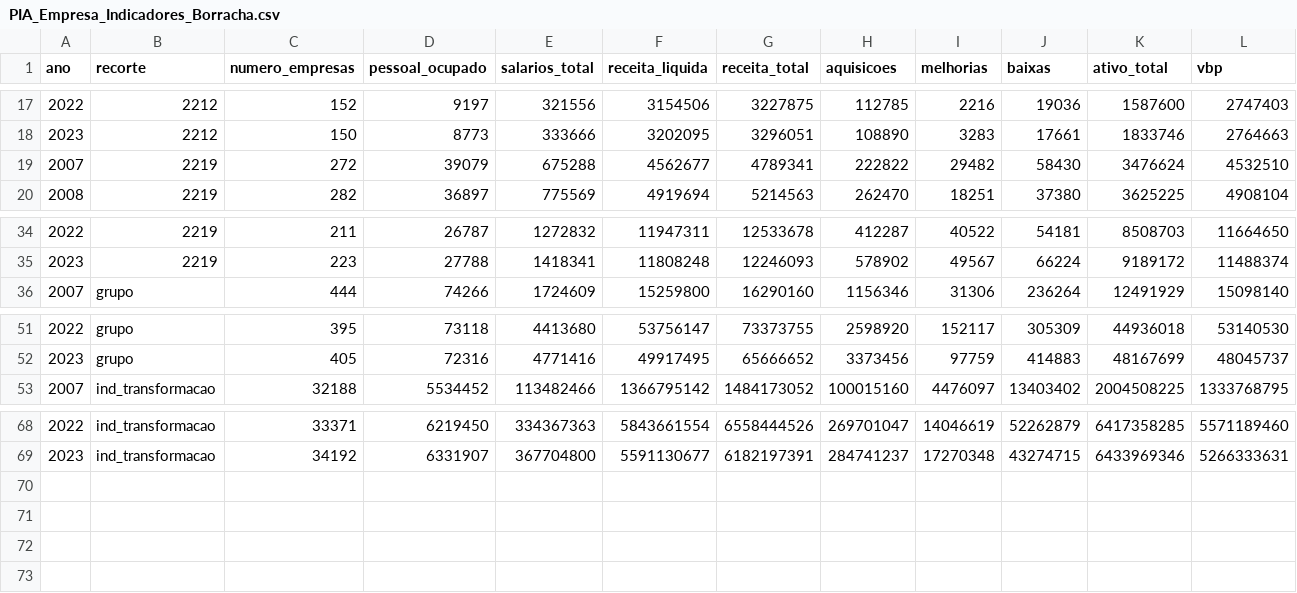
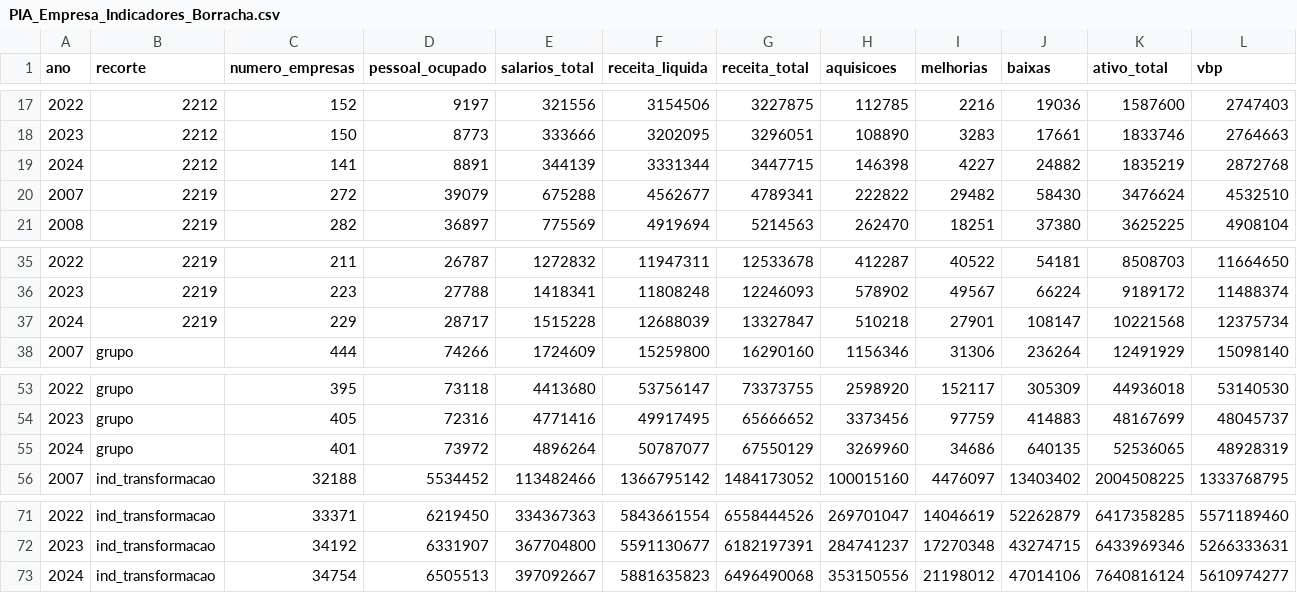
Before and after one commit to pedroazevedofiesp/dashboard-borracha, a CSV file: 3_Dados_Tratados_CSV/PIA_Empresa_Indicadores_Borracha.csv, drawn as a sheet; only a part is shown, gaps mark what is left out; rows hold the shown columns only; the diff names each change by its address in the sheet, - before the commit and + after, or states it on an @@ line.

```diff
--- a/3_Dados_Tratados_CSV/PIA_Empresa_Indicadores_Borracha.csv
+++ b/3_Dados_Tratados_CSV/PIA_Empresa_Indicadores_Borracha.csv
+row 19: 2024 | 2212 | 141 | 8891 | 344139 | 3331344 | 3447715 | 146398 | 4227 | 24882 | 1835219 | 2872768
+row 37: 2024 | 2219 | 229 | 28717 | 1515228 | 12688039 | 13327847 | 510218 | 27901 | 108147 | 10221568 | 12375734
+row 55: 2024 | grupo | 401 | 73972 | 4896264 | 50787077 | 67550129 | 3269960 | 34686 | 640135 | 52536065 | 48928319
+row 73: 2024 | ind_transformacao | 34754 | 6505513 | 397092667 | 5881635823 | 6496490068 | 353150556 | 21198012 | 47014106 | 7640816124 | 5610974277
```
Also changed, not shown: 6 other files.
